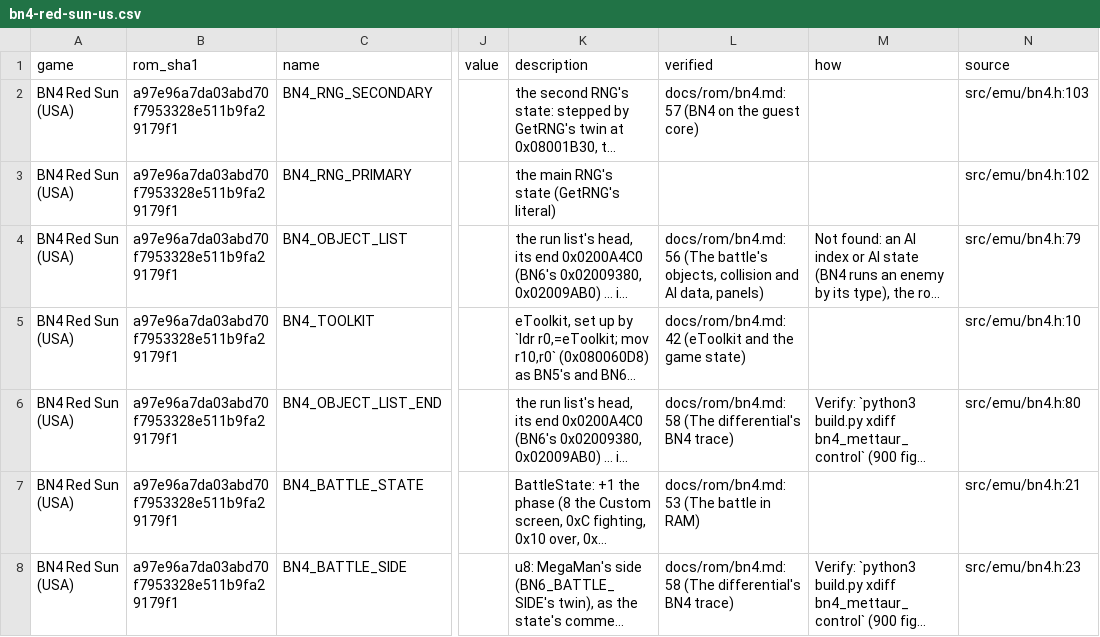
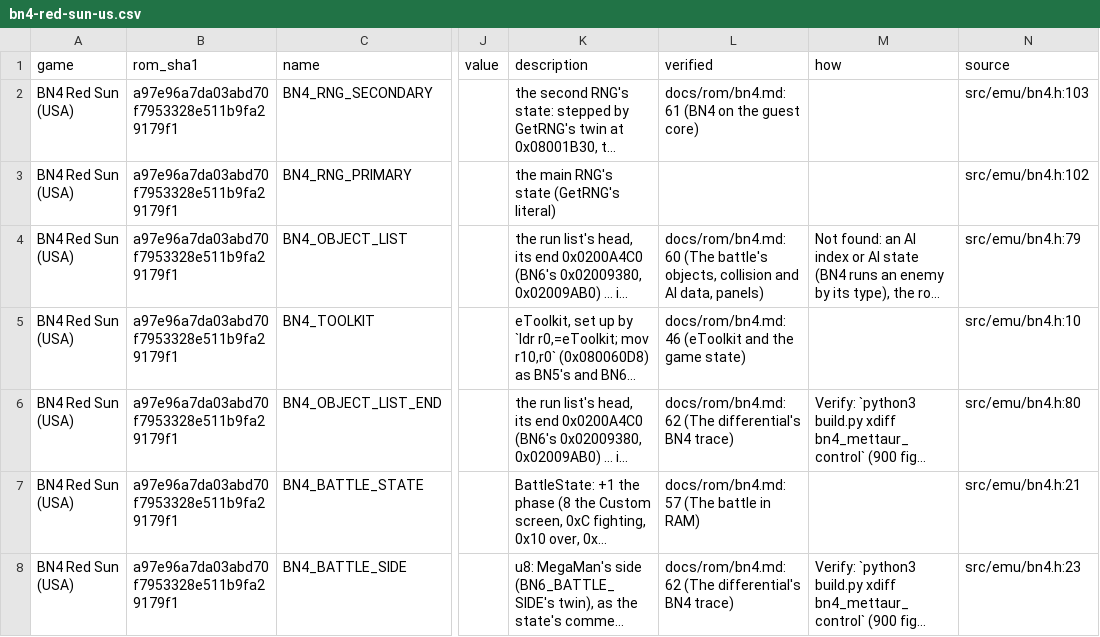
Before and after one commit to saschb2b/Mega-Man-Battle-Network-Cyberworld-Endless, a CSV file: docs/symbols/bn4-red-sun-us.csv, drawn as a sheet; only a part is shown, gaps mark what is left out; long unchanged cells end in …; the diff covers the shown part only; the diff names each change by its address in the sheet, - before the commit and + after, or states it on an @@ line.

```diff
--- a/docs/symbols/bn4-red-sun-us.csv
+++ b/docs/symbols/bn4-red-sun-us.csv
-L2 (verified): docs/rom/bn4.md:57 (BN4 on the guest core)
+L2 (verified): docs/rom/bn4.md:61 (BN4 on the guest core)
-L4 (verified): docs/rom/bn4.md:56 (The battle's…
+L4 (verified): docs/rom/bn4.md:60 (The battle's…
-L5 (verified): docs/rom/bn4.md:42 (eToolkit and…
+L5 (verified): docs/rom/bn4.md:46 (eToolkit and…
-L6 (verified): docs/rom/bn4.md:58 (The differential's…
+L6 (verified): docs/rom/bn4.md:62 (The differential's…
-L7 (verified): docs/rom/bn4.md:53 (The battle in RAM)
+L7 (verified): docs/rom/bn4.md:57 (The battle in RAM)
-L8 (verified): docs/rom/bn4.md:58 (The differential's…
+L8 (verified): docs/rom/bn4.md:62 (The differential's…
```
Also changed, not shown: 5 added rows and 91 edited cells elsewhere in this file, docs/symbols/bn5-colonel-us.csv, 33 other files.
